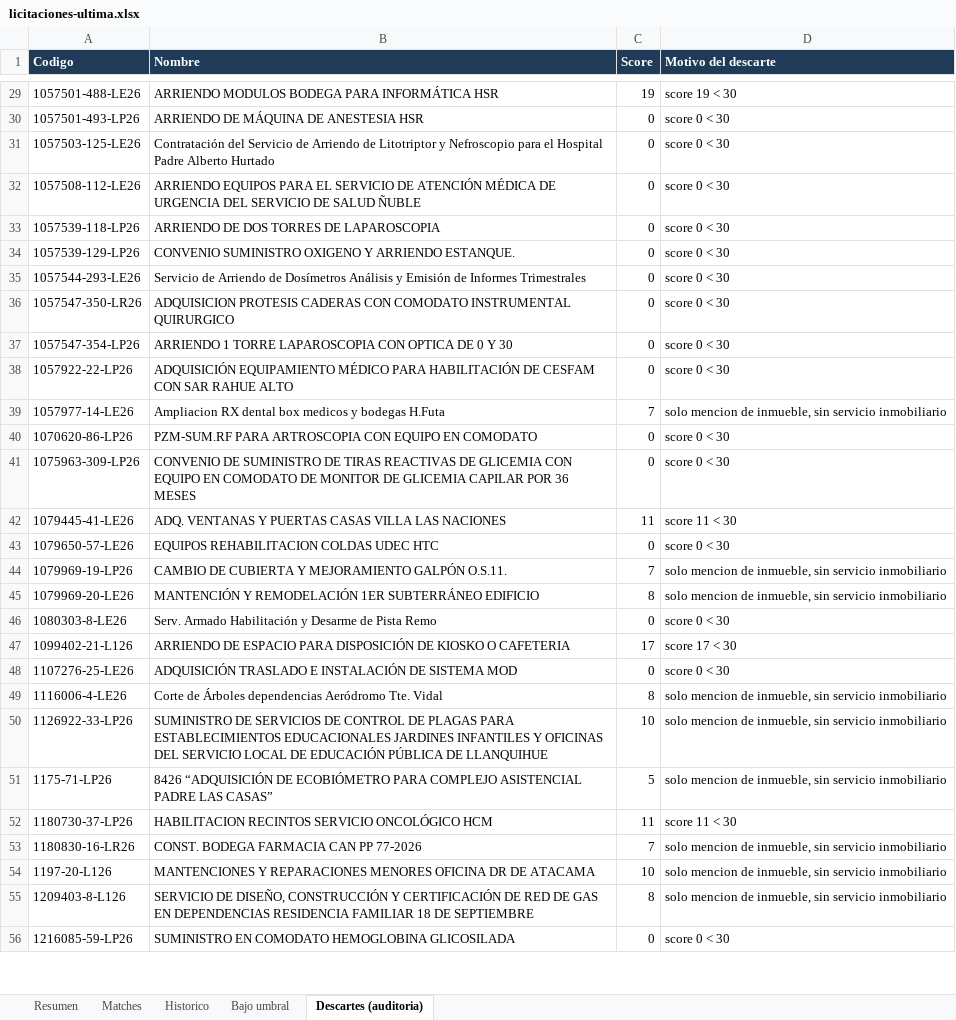
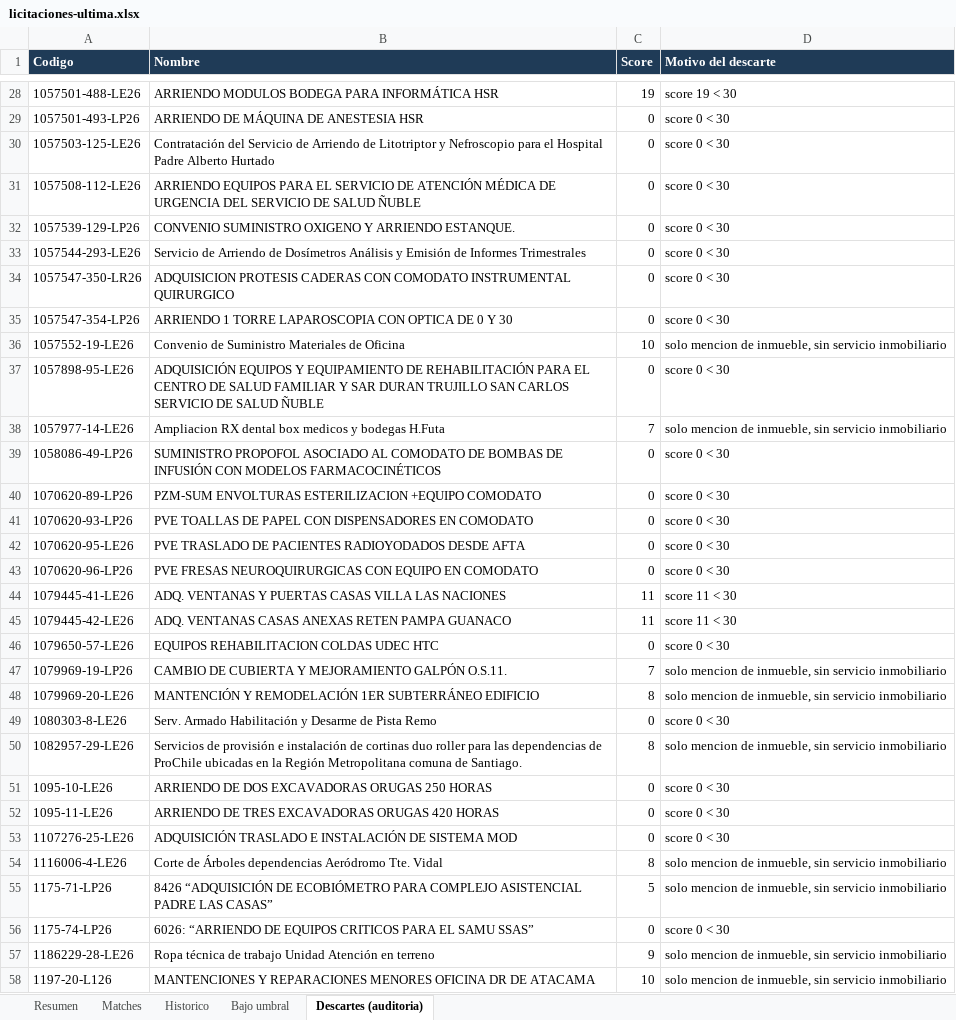
Before and after one commit to Strolj-Oderlink/radar-licitaciones, an Excel workbook: docs/licitaciones-ultima.xlsx, sheet Descartes (auditoria), drawn as a sheet; only a part is shown, gaps mark what is left out; the shorter side is filled out with more unchanged rows; values as stored, in another font and other column widths than the file's, no borders; removed rows and columns are numbered as before the commit, all else as after; the diff covers the shown part only; the diff names each change by its address in the sheet, - before the commit and + after, or states it on an @@ line.

```diff
--- a/docs/licitaciones-ultima.xlsx (sheet Descartes (auditoria))
+++ b/docs/licitaciones-ultima.xlsx (sheet Descartes (auditoria))
-row 33: 1057539-118-LP26 | ARRIENDO DE DOS TORRES DE LAPAROSCOPIA | 0 | score 0 < 30
+row 36: 1057552-19-LE26 | Convenio de Suministro Materiales de Oficina | 10 | solo mencion de inmueble, sin servicio inmobiliario
-A37 (Codigo): 1057922-22-LP26
+A37 (Codigo): 1057898-95-LE26
-B37 (Nombre): ADQUISICIÓN EQUIPAMIENTO MÉDICO PARA HABILITACIÓN DE CESFAM CON SAR RAHUE ALTO
+B37 (Nombre): ADQUISICIÓN EQUIPOS Y EQUIPAMIENTO DE REHABILITACIÓN PARA EL CENTRO DE SALUD FAMILIAR Y SAR DURAN TRUJILLO SAN CARLOS SERVICIO DE SALUD ÑUBLE
+row 39: 1058086-49-LP26 | SUMINISTRO PROPOFOL ASOCIADO AL COMODATO DE BOMBAS DE INFUSIÓN CON MODELOS FARMACOCINÉTICOS | 0 | score 0 < 30
-A40 (Codigo): 1070620-86-LP26
+A40 (Codigo): 1070620-89-LP26
-B40 (Nombre): PZM-SUM.RF PARA ARTROSCOPIA CON EQUIPO EN COMODATO
+B40 (Nombre): PZM-SUM ENVOLTURAS ESTERILIZACION +EQUIPO COMODATO
-A41 (Codigo): 1075963-309-LP26
+A41 (Codigo): 1070620-93-LP26
-B41 (Nombre): CONVENIO DE SUMINISTRO DE TIRAS REACTIVAS DE GLICEMIA CON EQUIPO EN COMODATO DE MONITOR DE GLICEMIA CAPILAR POR 36 MESES
+B41 (Nombre): PVE TOALLAS DE PAPEL CON DISPENSADORES EN COMODATO
+row 42: 1070620-95-LE26 | PVE TRASLADO DE PACIENTES RADIOYODADOS DESDE AFTA | 0 | score 0 < 30
+row 43: 1070620-96-LP26 | PVE FRESAS NEUROQUIRURGICAS CON EQUIPO EN COMODATO | 0 | score 0 < 30
+row 45: 1079445-42-LE26 | ADQ. VENTANAS CASAS ANEXAS RETEN PAMPA GUANACO | 11 | score 11 < 30
-row 47: 1099402-21-L126 | ARRIENDO DE ESPACIO PARA DISPOSICIÓN DE KIOSKO O CAFETERIA | 17 | score 17 < 30
+row 50: 1082957-29-LE26 | Servicios de provisión e instalación de cortinas duo roller para las dependencias de ProChile ubicadas en la Región Metropolitana comuna de Santiago. | 8 | solo mencion de inmueble, sin servicio inmobiliario
+row 51: 1095-10-LE26 | ARRIENDO DE DOS EXCAVADORAS ORUGAS 250 HORAS | 0 | score 0 < 30
+row 52: 1095-11-LE26 | ARRIENDO DE TRES EXCAVADORAS ORUGAS 420 HORAS | 0 | score 0 < 30
-row 50: 1126922-33-LP26 | SUMINISTRO DE SERVICIOS DE CONTROL DE PLAGAS PARA ESTABLECIMIENTOS EDUCACIONALES JARDINES INFANTILES Y OFICINAS DEL SERVICIO LOCAL DE EDUCACIÓN PÚBLICA DE LLANQUIHUE | 10 | solo mencion de inmueble, sin servicio inmobiliario
-row 52: 1180730-37-LP26 | HABILITACION RECINTOS SERVICIO ONCOLÓGICO HCM | 11 | score 11 < 30
-row 53: 1180830-16-LR26 | CONST. BODEGA FARMACIA CAN PP 77-2026 | 7 | solo mencion de inmueble, sin servicio inmobiliario
+row 56: 1175-74-LP26 | 6026: “ARRIENDO DE EQUIPOS CRITICOS PARA EL SAMU SSAS” | 0 | score 0 < 30
+row 57: 1186229-28-LE26 | Ropa técnica de trabajo Unidad Atención en terreno | 9 | solo mencion de inmueble, sin servicio inmobiliario
```
Also changed, not shown: 75 added rows, 91 removed rows and 23 edited cells elsewhere in this sheet, sheet Matches, sheet Historico, sheet Bajo umbral, sheet Resumen, 6 other files.
